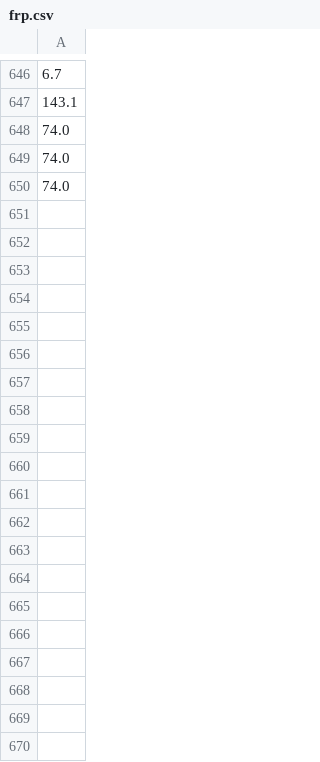
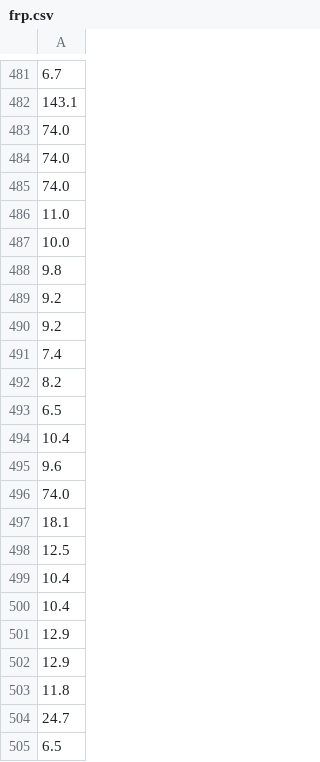
Before and after one commit to AoWangPhilly/ceres, a CSV file: website/frp.csv, drawn as a sheet; only a part is shown, gaps mark what is left out; the diff covers the shown part only; the diff names each change by its address in the sheet, - before the commit and + after, or states it on an @@ line.

```diff
--- a/website/frp.csv
+++ b/website/frp.csv
+row 486: 11.0
-row 388: 10.0
+row 487: 10.0
-row 336: 9.8
+row 488: 9.8
-row 52: 9.2
+row 489: 9.2
+row 490: 9.2
-row 335: 7.4
+row 491: 7.4
-row 374: 8.2
+row 492: 8.2
+row 493: 6.5
-row 55: 10.4
+row 494: 10.4
+row 495: 9.6
+row 496: 74.0
+row 497: 18.1
-row 401: 12.5
+row 498: 12.5
-row 333: 10.4
+row 499: 10.4
-row 354: 10.4
+row 500: 10.4
+row 501: 12.9
+row 502: 12.9
+row 503: 11.8
+row 504: 24.7
+row 505: 6.5
```
Also changed, not shown: 13 added rows, 144 removed rows, 12 moved rows and 2 edited cells elsewhere in this file, 1 other file.
